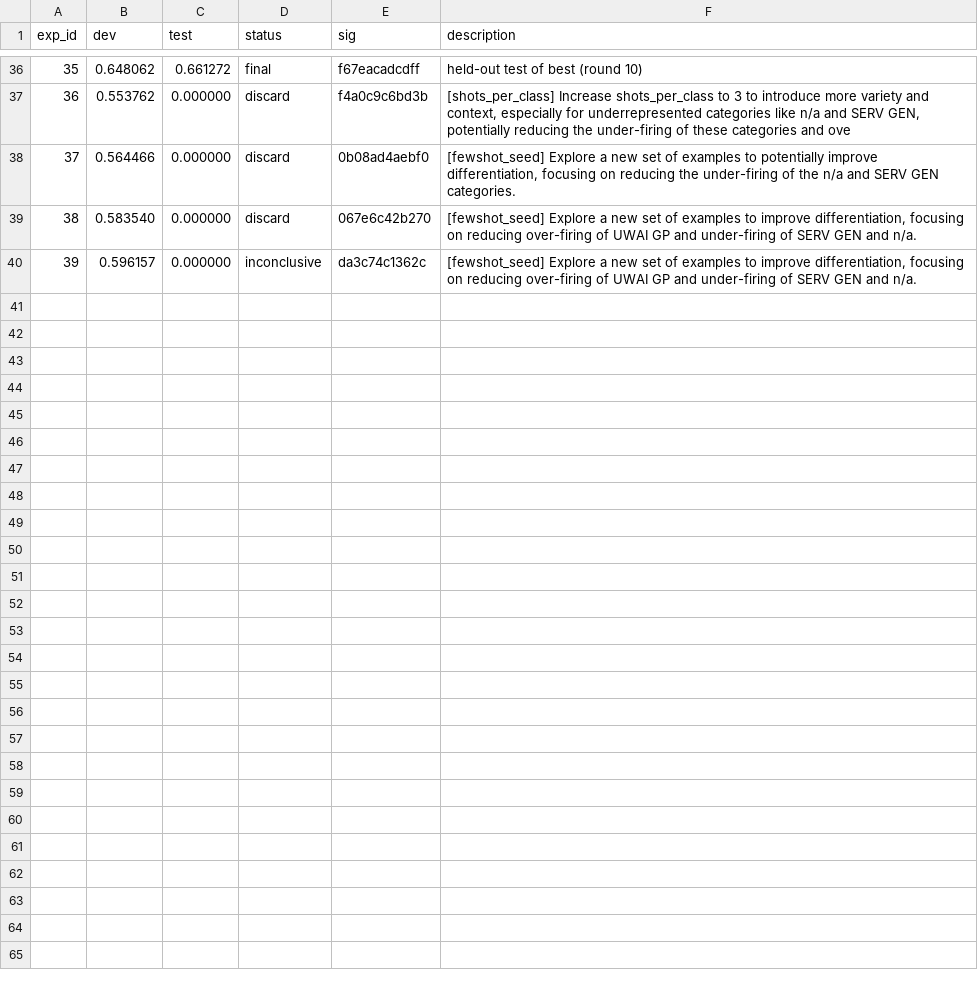
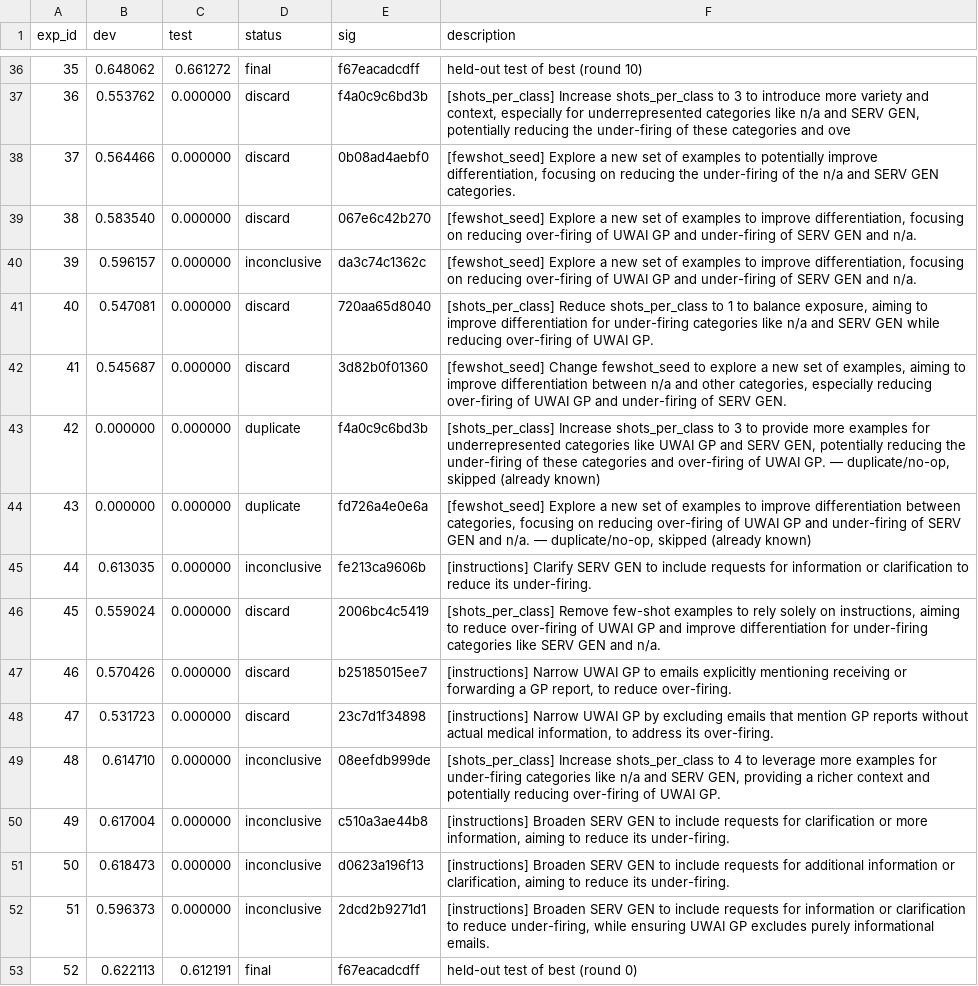
Before and after one commit to mattsullivan43/Life_AutoResearch_matthew.sullivan1-zurichna.com, a TSV file: runs/results_emails.tsv, drawn as a sheet; only a part is shown, gaps mark what is left out; the diff names each change by its address in the sheet, - before the commit and + after, or states it on an @@ line.

```diff
--- a/runs/results_emails.tsv
+++ b/runs/results_emails.tsv
+row 41: 40 | 0.547081 | 0.000000 | discard | 720aa65d8040 | [shots_per_class] Reduce shots_per_class to 1 to balance exposure, aiming to improve differentiation for under-firing categories like n/a and SERV GEN while reducing over-firing of UWAI GP.
+row 42: 41 | 0.545687 | 0.000000 | discard | 3d82b0f01360 | [fewshot_seed] Change fewshot_seed to explore a new set of examples, aiming to improve differentiation between n/a and other categories, especially reducing over-firing of UWAI GP and under-firing of SERV GEN.
+row 43: 42 | 0.000000 | 0.000000 | duplicate | f4a0c9c6bd3b | [shots_per_class] Increase shots_per_class to 3 to provide more examples for underrepresented categories like UWAI GP and SERV GEN, potentially reducing the under-firing of these categories and over-firing of UWAI GP. — duplicate/no-op, skipped (already known)
+row 44: 43 | 0.000000 | 0.000000 | duplicate | fd726a4e0e6a | [fewshot_seed] Explore a new set of examples to improve differentiation between categories, focusing on reducing over-firing of UWAI GP and under-firing of SERV GEN and n/a. — duplicate/no-op, skipped (already known)
+row 45: 44 | 0.613035 | 0.000000 | inconclusive | fe213ca9606b | [instructions] Clarify SERV GEN to include requests for information or clarification to reduce its under-firing.
+row 46: 45 | 0.559024 | 0.000000 | discard | 2006bc4c5419 | [shots_per_class] Remove few-shot examples to rely solely on instructions, aiming to reduce over-firing of UWAI GP and improve differentiation for under-firing categories like SERV GEN and n/a.
+row 47: 46 | 0.570426 | 0.000000 | discard | b25185015ee7 | [instructions] Narrow UWAI GP to emails explicitly mentioning receiving or forwarding a GP report, to reduce over-firing.
+row 48: 47 | 0.531723 | 0.000000 | discard | 23c7d1f34898 | [instructions] Narrow UWAI GP by excluding emails that mention GP reports without actual medical information, to address its over-firing.
+row 49: 48 | 0.614710 | 0.000000 | inconclusive | 08eefdb999de | [shots_per_class] Increase shots_per_class to 4 to leverage more examples for under-firing categories like n/a and SERV GEN, providing a richer context and potentially reducing over-firing of UWAI GP.
+row 50: 49 | 0.617004 | 0.000000 | inconclusive | c510a3ae44b8 | [instructions] Broaden SERV GEN to include requests for clarification or more information, aiming to reduce its under-firing.
+row 51: 50 | 0.618473 | 0.000000 | inconclusive | d0623a196f13 | [instructions] Broaden SERV GEN to include requests for additional information or clarification, aiming to reduce its under-firing.
+row 52: 51 | 0.596373 | 0.000000 | inconclusive | 2dcd2b9271d1 | [instructions] Broaden SERV GEN to include requests for information or clarification to reduce under-firing, while ensuring UWAI GP excludes purely informational emails.
+row 53: 52 | 0.622113 | 0.612191 | final | f67eacadcdff | held-out test of best (round 0)
```
Also changed, not shown: 4 other files.
